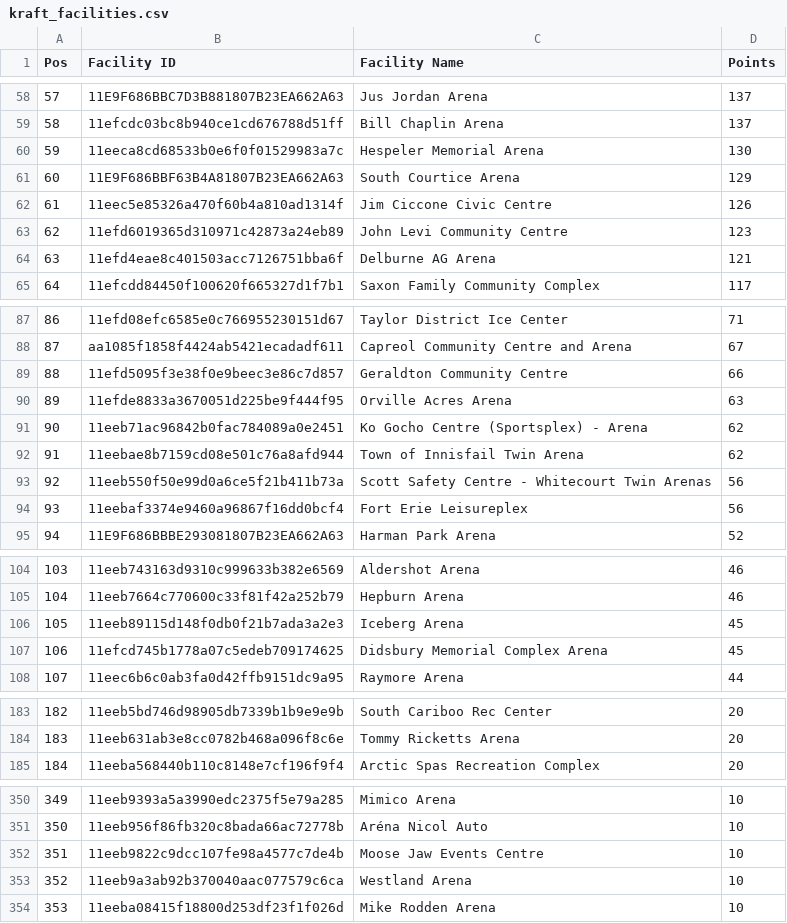
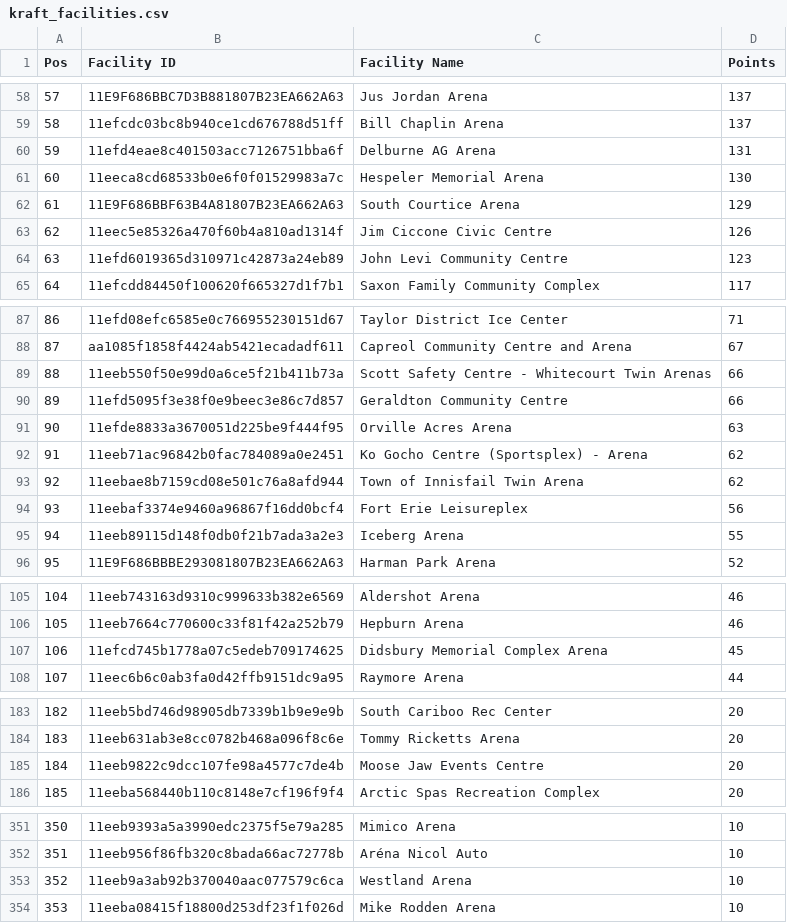
Before and after one commit to madgetr/hockeyville, a CSV file: data/kraft_facilities.csv, drawn as a sheet; only a part is shown, gaps mark what is left out; removed rows and columns are numbered as before the commit, all else as after; the diff covers the shown part only; the diff names each change by its address in the sheet, - before the commit and + after, or states it on an @@ line.

```diff
--- a/data/kraft_facilities.csv
+++ b/data/kraft_facilities.csv
+row 60: 59 | 11efd4eae8c401503acc7126751bba6f | Delburne AG Arena | 131
@@ column A (Pos) renumbered between rows 61 and 1320 @@
-row 64: 63 | 11efd4eae8c401503acc7126751bba6f | Delburne AG Arena | 121
+row 89: 88 | 11eeb550f50e99d0a6ce5f21b411b73a | Scott Safety Centre - Whitecourt Twin Arenas | 66
-row 93: 92 | 11eeb550f50e99d0a6ce5f21b411b73a | Scott Safety Centre - Whitecourt Twin Arenas | 56
+row 95: 94 | 11eeb89115d148f0db0f21b7ada3a2e3 | Iceberg Arena | 55
-row 106: 105 | 11eeb89115d148f0db0f21b7ada3a2e3 | Iceberg Arena | 45
+row 185: 184 | 11eeb9822c9dcc107fe98a4577c7de4b | Moose Jaw Events Centre | 20
-row 352: 351 | 11eeb9822c9dcc107fe98a4577c7de4b | Moose Jaw Events Centre | 10
```
Also changed, not shown: 1 added row, 1 removed row and 8 edited cells elsewhere in this file, data/authors.csv, data/kraft.csv, 6 other files.
